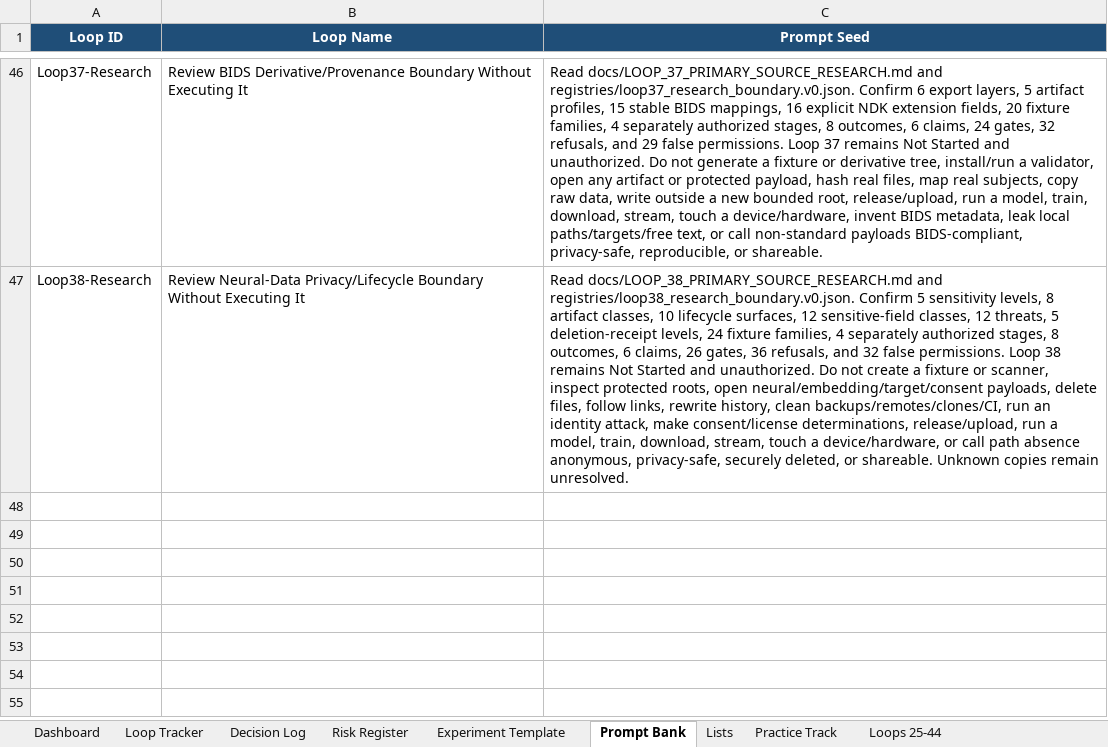
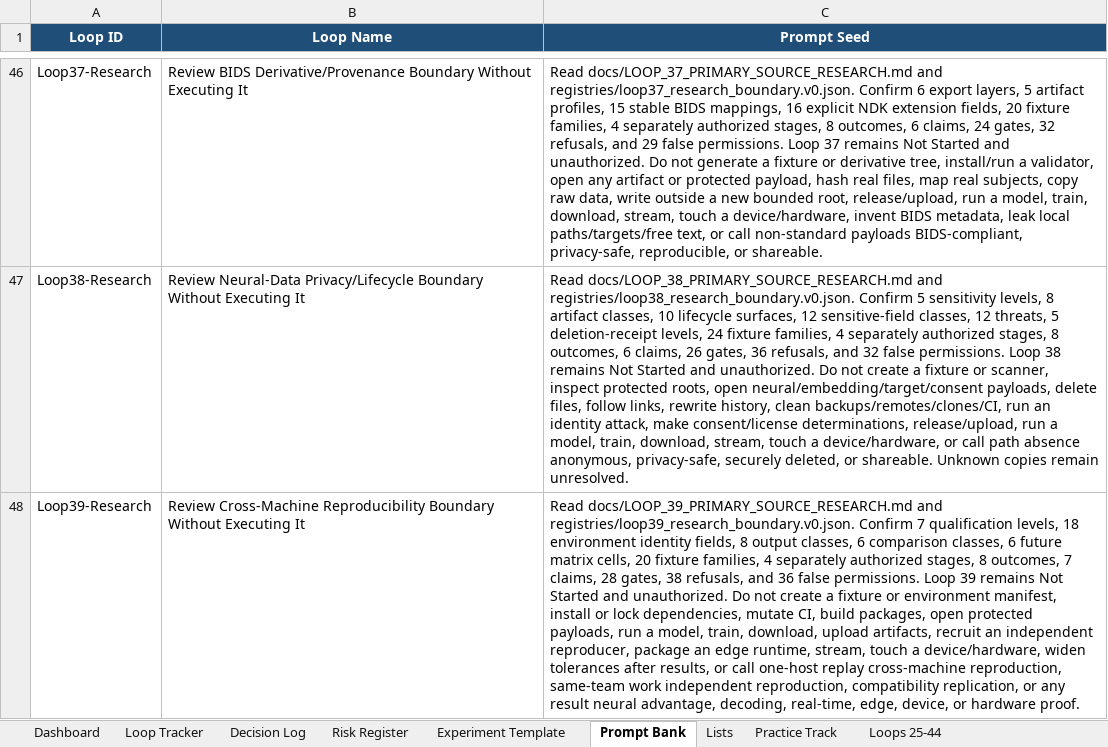
Before and after one commit to CheickDiakite-yikes/neurodecodekit, an Excel workbook: docs/NEURODECODEKIT_20_LOOP_TRACKER.xlsx, sheet Prompt Bank, drawn as a sheet; only a part is shown, gaps mark what is left out; values as stored, in another font and other column widths than the file's, no borders; table styles not drawn; the diff names each change by its address in the sheet, - before the commit and + after, or states it on an @@ line.

Commit message:
Research Loop 39 cross-machine reproducibility boundary

```diff
--- a/docs/NEURODECODEKIT_20_LOOP_TRACKER.xlsx (sheet Prompt Bank)
+++ b/docs/NEURODECODEKIT_20_LOOP_TRACKER.xlsx (sheet Prompt Bank)
+row 48: Loop39-Research | Review Cross-Machine Reproducibility Boundary Without Executing It | Read docs/LOOP_39_PRIMARY_SOURCE_RESEARCH.md and registries/loop39_research_boundary.v0.json. Confirm 7 qualification levels, 18 environment identity fields, 8 output classes, 6 comparison classes, 6 future matrix cells, 20 fixture families, 4 separately authorized stages, 8 outcomes, 7 claims, 28 gates, 38 refusals, and 36 false permissions. Loop 39 remains Not Started and unauthorized. Do not create a fixture or environment manifest, install or lock dependencies, mutate CI, build packages, open protected payloads, run a model, train, download, upload artifacts, recruit an independent reproducer, package an edge runtime, stream, touch a device/hardware, widen tolerances after results, or call one-host replay cross-machine reproduction, same-team work independent reproduction, compatibility replication, or any result neural advantage, decoding, real-time, edge, device, or hardware proof.
```
Also changed, not shown: sheet Loops 25-44, sheet Risk Register, sheet Decision Log, sheet Dashboard, charts or pictures, 21 other files.
